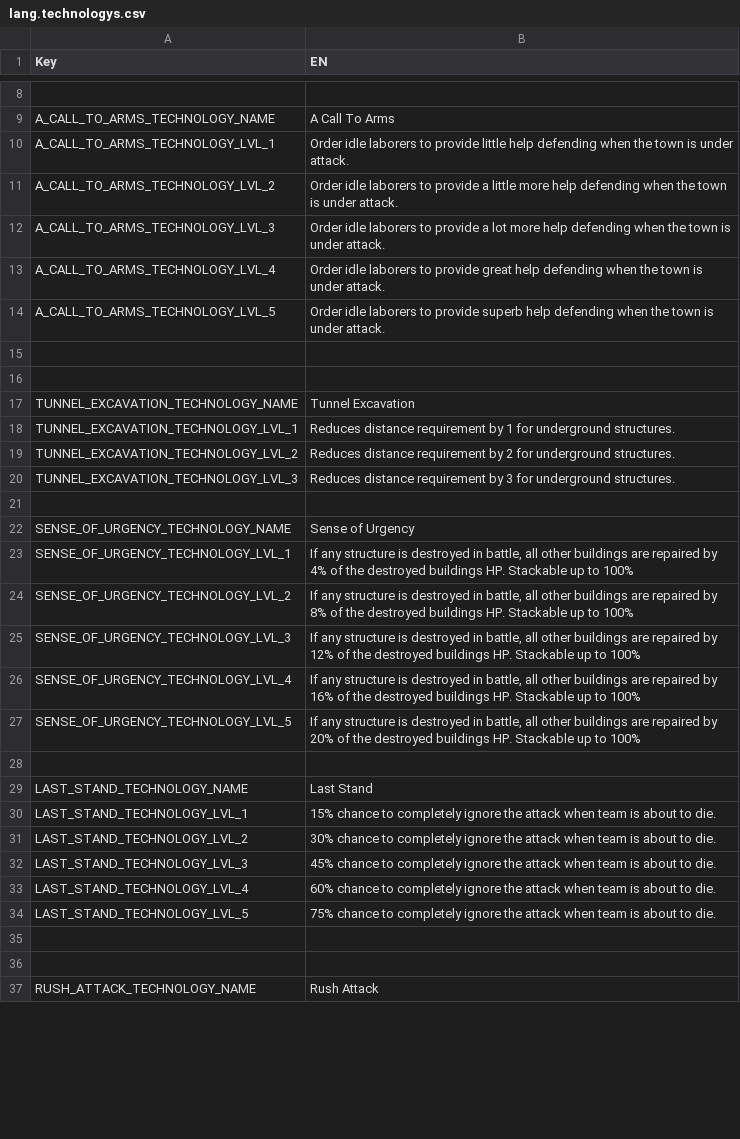
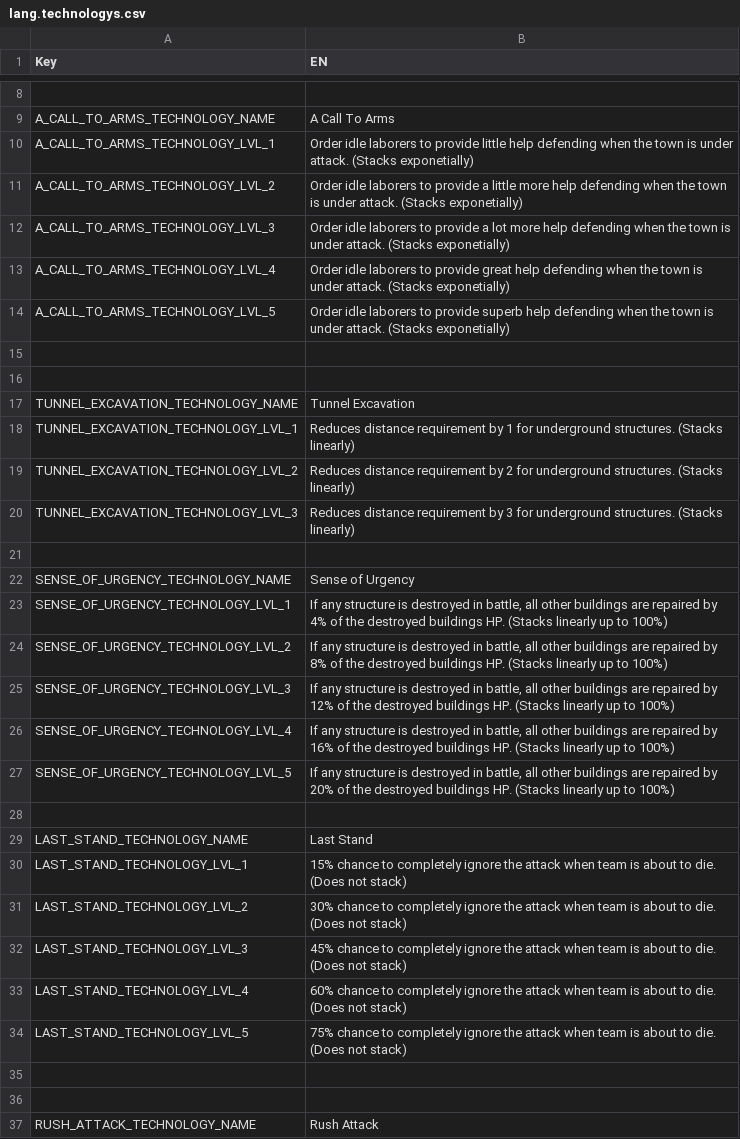
Before and after one commit to giulianob/tribalhero, a CSV file: conf/csv/lang.technologys.csv, drawn as a sheet; only a part is shown, gaps mark what is left out; the diff covers the shown part only; the diff names each change by its address in the sheet, - before the commit and + after, or states it on an @@ line.

Commit message:
Description added to technologies clarifying whether the effect is stackable.

```diff
--- a/conf/csv/lang.technologys.csv
+++ b/conf/csv/lang.technologys.csv
-B10 (EN): …under attack.
+B10 (EN): …under attack. (Stacks exponetially)
-B11 (EN): …under attack.
+B11 (EN): …under attack. (Stacks exponetially)
-B12 (EN): …under attack.
+B12 (EN): …under attack. (Stacks exponetially)
-B13 (EN): …under attack.
+B13 (EN): …under attack. (Stacks exponetially)
-B14 (EN): …under attack.
+B14 (EN): …under attack. (Stacks exponetially)
-B18 (EN): …underground structures.
+B18 (EN): …underground structures. (Stacks linearly)
-B19 (EN): …underground structures.
+B19 (EN): …underground structures. (Stacks linearly)
-B20 (EN): …underground structures.
+B20 (EN): …underground structures. (Stacks linearly)
-B23 (EN): …buildings HP. Stackable up to 100%
+B23 (EN): …buildings HP. (Stacks linearly up to 100%)
-B24 (EN): …buildings HP. Stackable up to 100%
+B24 (EN): …buildings HP. (Stacks linearly up to 100%)
-B25 (EN): …buildings HP. Stackable up to 100%
+B25 (EN): …buildings HP. (Stacks linearly up to 100%)
-B26 (EN): …buildings HP. Stackable up to 100%
+B26 (EN): …buildings HP. (Stacks linearly up to 100%)
-B27 (EN): …buildings HP. Stackable up to 100%
+B27 (EN): …buildings HP. (Stacks linearly up to 100%)
-B30 (EN): …to die.
+B30 (EN): …to die. (Does not stack)
-B31 (EN): …to die.
+B31 (EN): …to die. (Does not stack)
-B32 (EN): …to die.
+B32 (EN): …to die. (Does not stack)
-B33 (EN): …to die.
+B33 (EN): …to die. (Does not stack)
-B34 (EN): …to die.
+B34 (EN): …to die. (Does not stack)
```
Also changed, not shown: 92 edited cells elsewhere in this file.
